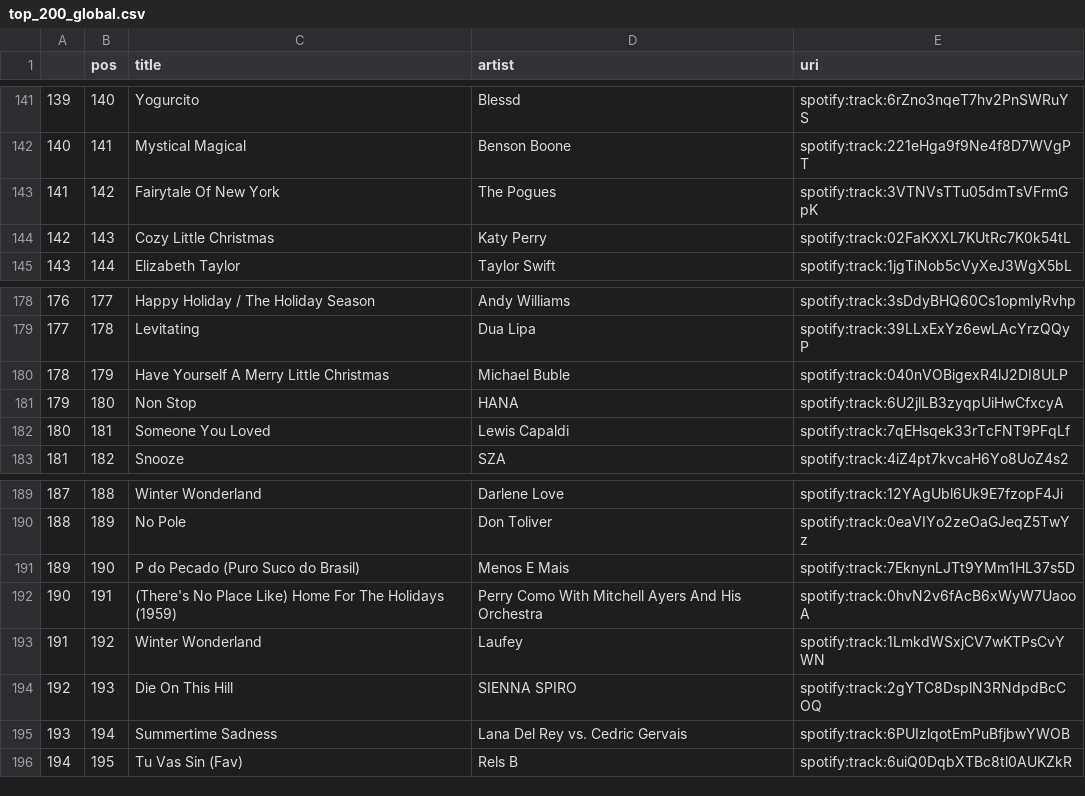
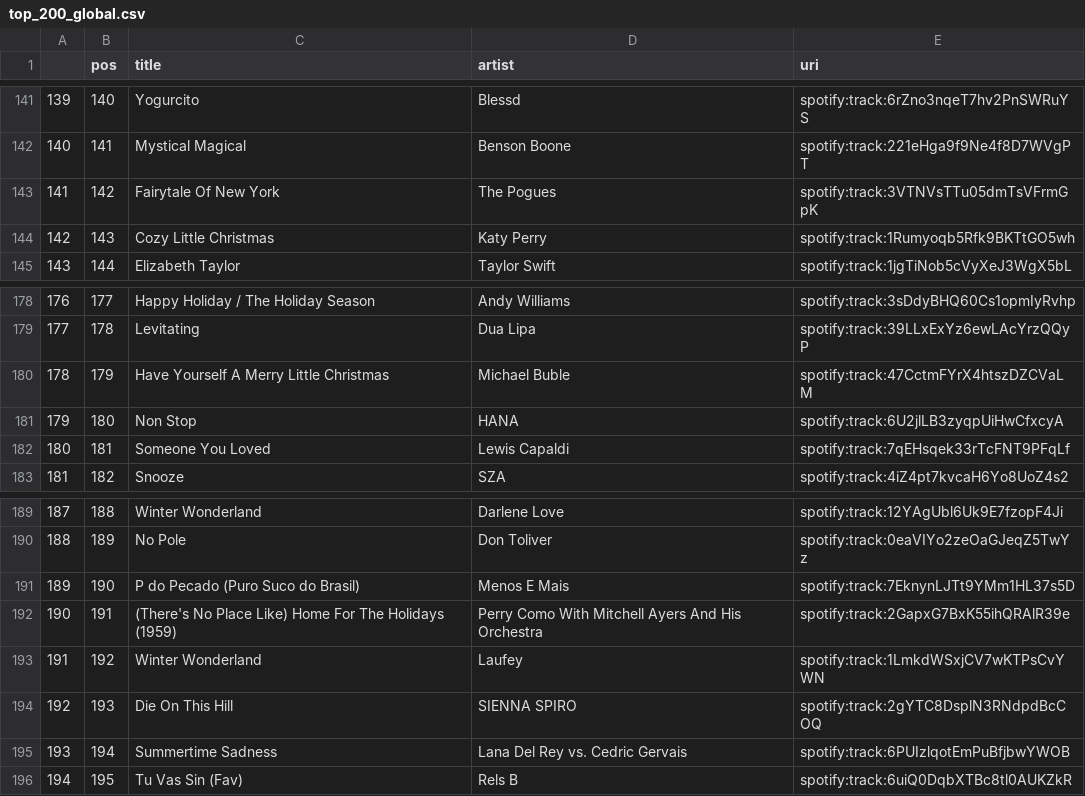
Before and after one commit to kurczakooo/top-playlists-maker, a CSV file: src/data/top_200_global.csv, drawn as a sheet; only a part is shown, gaps mark what is left out; the diff covers the shown part only.

```diff
--- a/src/data/top_200_global.csv
+++ b/src/data/top_200_global.csv
@@ -143,3 +143,3 @@
 141,142,Fairytale Of New York,The Pogues,spotify:track:3VTNVsTTu05dmTsVFrmGpK
-142,143,Cozy Little Christmas,Katy Perry,spotify:track:02FaKXXL7KUtRc7K0k54tL
+142,143,Cozy Little Christmas,Katy Perry,spotify:track:1Rumyoqb5Rfk9BKTtGO5wh
 143,144,Elizabeth Taylor,Taylor Swift,spotify:track:1jgTiNob5cVyXeJ3WgX5bL
@@ -179,3 +179,3 @@
 177,178,Levitating,Dua Lipa,spotify:track:39LLxExYz6ewLAcYrzQQyP
-178,179,Have Yourself A Merry Little Christmas,Michael Buble,spotify:track:040nVOBigexR4lJ2DI8ULP
+178,179,Have Yourself A Merry Little Christmas,Michael Buble,spotify:track:47CctmFYrX4htszDZCVaLM
 179,180,Non Stop,HANA,spotify:track:6U2jlLB3zyqpUiHwCfxcyA
@@ -191,3 +191,3 @@
 189,190,P do Pecado (Puro Suco do Brasil),Menos E Mais,spotify:track:7EknynLJTt9YMm1HL37s5D
-190,191,(There's No Place Like) Home For The Holidays (1959),Perry Como With Mitchell Ayers And His Orchestra,spotify:track:0hvN2v6fAcB6xWyW7UaooA
+190,191,(There's No Place Like) Home For The Holidays (1959),Perry Como With Mitchell Ayers And His Orchestra,spotify:track:2GapxG7BxK55ihQRAlR39e
 191,192,Winter Wonderland,Laufey,spotify:track:1LmkdWSxjCV7wKTPsCvYWN
```
Also changed, not shown: 5 edited cells elsewhere in this file, src/data/follower_count.csv, 9 other files.
